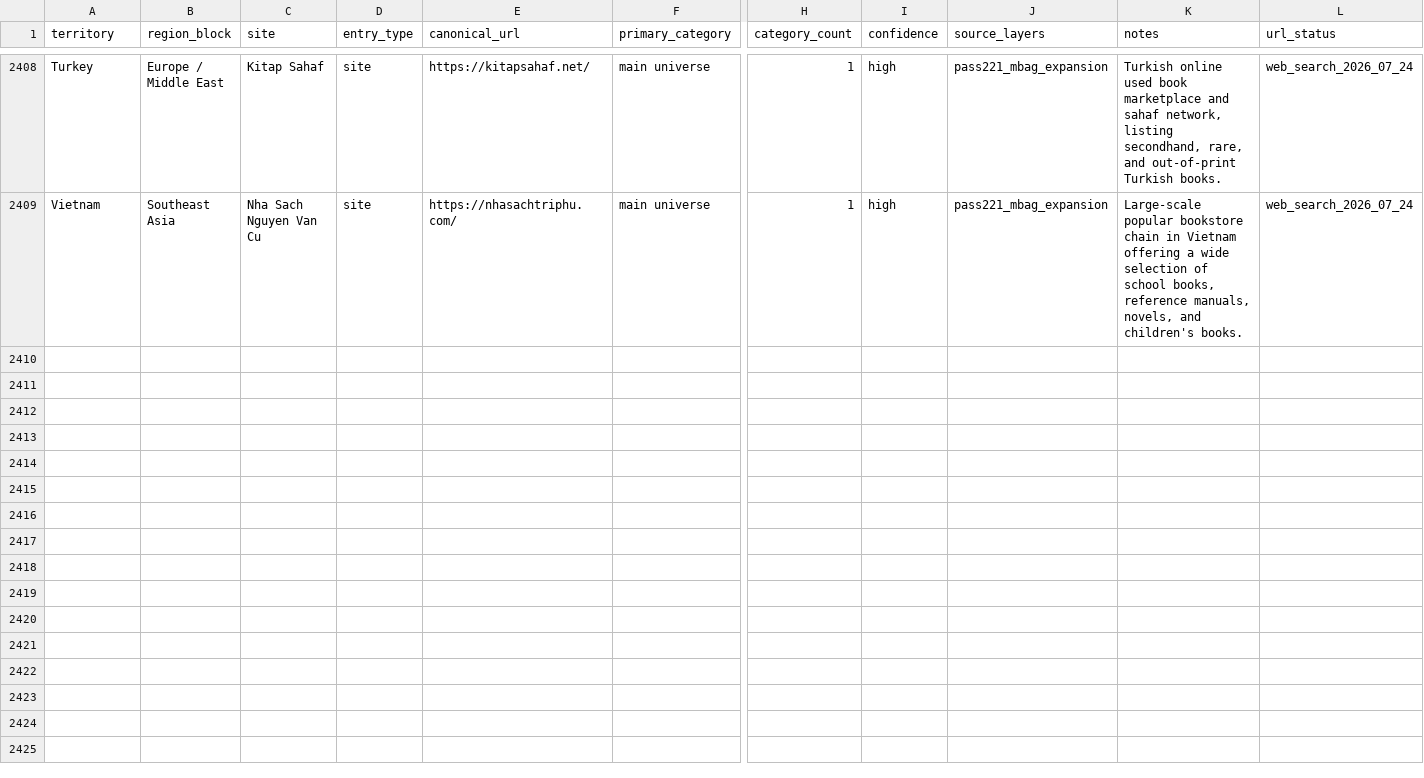
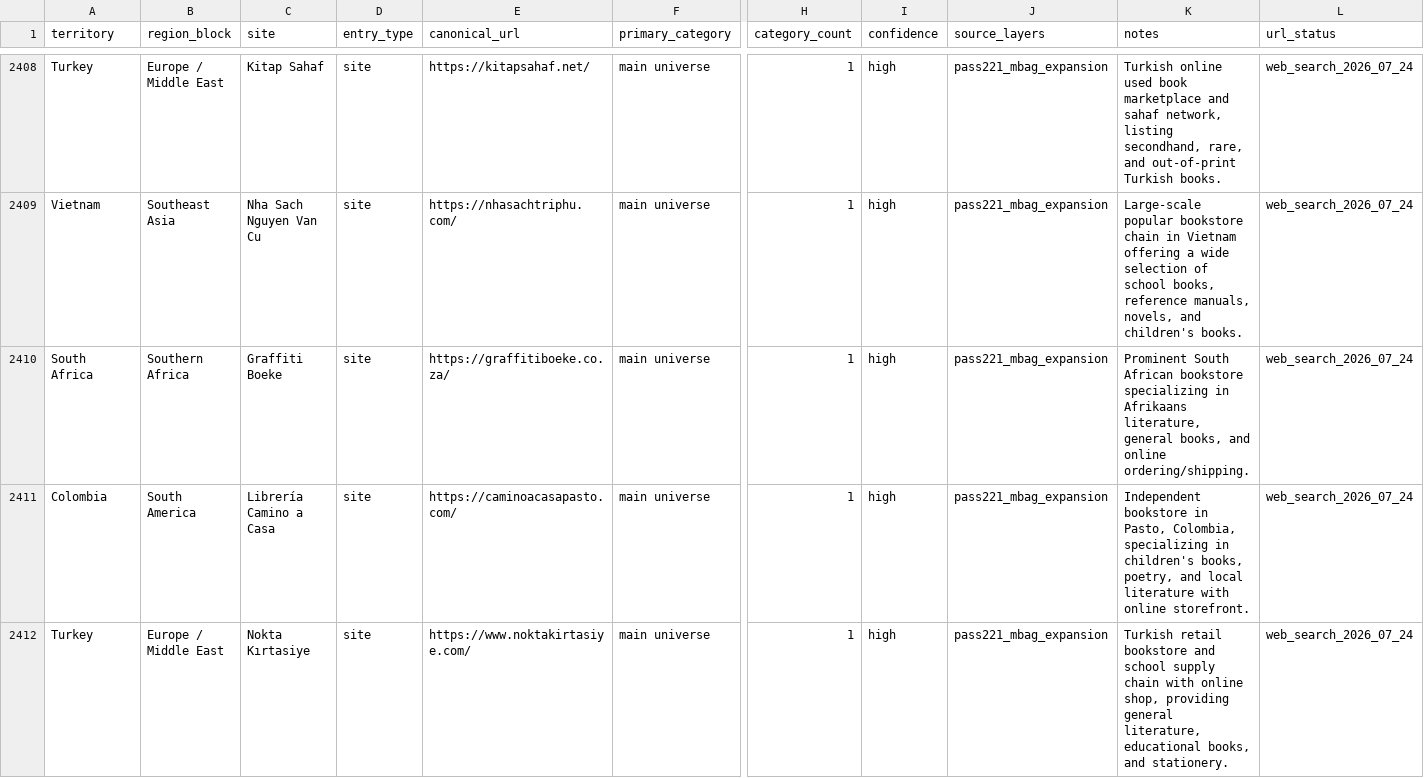
Before and after one commit to davidgn/rbm_crawlers, a CSV file: data/rbm_canonical_site_registry_2026-05-06_pass217_russia_final_saturation_cleanup.csv, drawn as a sheet; only a part is shown, gaps mark what is left out; rows hold the shown columns only; the diff names each change by its address in the sheet, - before the commit and + after, or states it on an @@ line.

Commit message:
Pass221 M-Bag Expansion Batch 15: Add 3 spiders + 3 registry entries + Milestone 54

```diff
--- a/data/rbm_canonical_site_registry_2026-05-06_pass217_russia_final_saturation_cleanup.csv
+++ b/data/rbm_canonical_site_registry_2026-05-06_pass217_russia_final_saturation_cleanup.csv
+row 2410: South Africa | Southern Africa | Graffiti Boeke | site | https://graffitiboeke.co.za/ | main universe | 1 | high | pass221_mbag_expansion | Prominent South African bookstore specializing in Afrikaans literature, general books, and online ordering/shipping. | web_search_2026_07_24
+row 2411: Colombia | South America | Librería Camino a Casa | site | https://caminoacasapasto.com/ | main universe | 1 | high | pass221_mbag_expansion | Independent bookstore in Pasto, Colombia, specializing in children's books, poetry, and local literature with online storefront. | web_search_2026_07_24
+row 2412: Turkey | Europe / Middle East | Nokta Kırtasiye | site | https://www.noktakirtasiye.com/ | main universe | 1 | high | pass221_mbag_expansion | Turkish retail bookstore and school supply chain with online shop, providing general literature, educational books, and stationery. | web_search_2026_07_24
```
Also changed, not shown: 4 other files.
